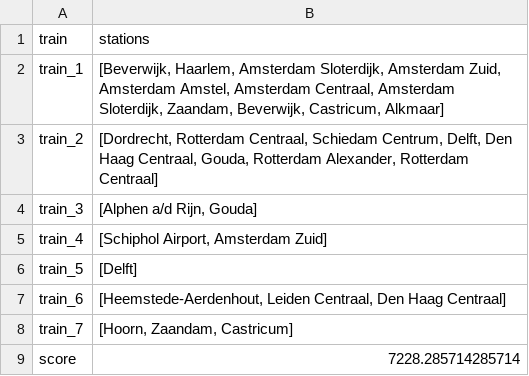
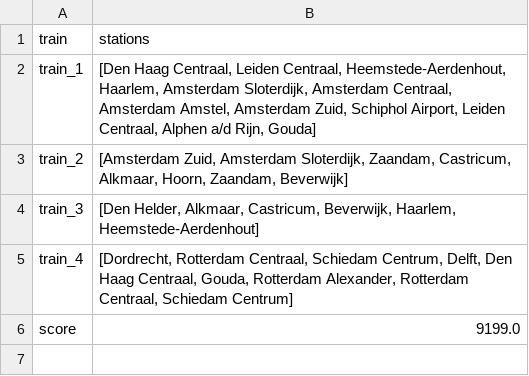
Before and after one commit to Sebastiaanvdeursen/Team-Trein, a CSV file: output.csv, drawn as a sheet.

```diff
--- a/output.csv
+++ b/output.csv
@@ -1,9 +1,6 @@
 train,stations
-train_1,"[Beverwijk, Haarlem, Amsterdam Sloterdijk, Amsterdam Zuid, Amsterdam Amstel, Amsterdam Centraal, Amsterdam Sloterdijk, Zaandam, Beverwijk, Castricum, Alkmaar]"
-train_2,"[Dordrecht, Rotterdam Centraal, Schiedam Centrum, Delft, Den Haag Centraal, Gouda, Rotterdam Alexander, Rotterdam Centraal]"
-train_3,"[Alphen a/d Rijn, Gouda]"
-train_4,"[Schiphol Airport, Amsterdam Zuid]"
-train_5,"[Delft]"
-train_6,"[Heemstede-Aerdenhout, Leiden Centraal, Den Haag Centraal]"
-train_7,"[Hoorn, Zaandam, Castricum]"
-score,7228.285714285714
+train_1,"[Den Haag Centraal, Leiden Centraal, Heemstede-Aerdenhout, Haarlem, Amsterdam Sloterdijk, Amsterdam Centraal, Amsterdam Amstel, Amsterdam Zuid, Schiphol Airport, Leiden Centraal, Alphen a/d Rijn, Gouda]"
+train_2,"[Amsterdam Zuid, Amsterdam Sloterdijk, Zaandam, Castricum, Alkmaar, Hoorn, Zaandam, Beverwijk]"
+train_3,"[Den Helder, Alkmaar, Castricum, Beverwijk, Haarlem, Heemstede-Aerdenhout]"
+train_4,"[Dordrecht, Rotterdam Centraal, Schiedam Centrum, Delft, Den Haag Centraal, Gouda, Rotterdam Alexander, Rotterdam Centraal, Schiedam Centrum]"
+score,9199.0
```
Also changed, not shown: 6 other files.
